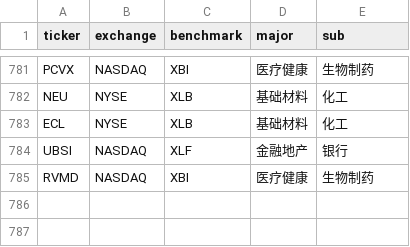
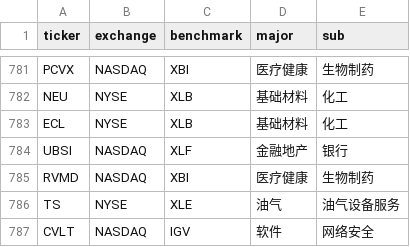
Before and after one commit to coopofficialaaron-cmd/Trend_Tracking_Cld, a CSV file: config.csv, drawn as a sheet; only a part is shown, gaps mark what is left out.

Commit message:
Update config.csv

```diff
--- a/config.csv
+++ b/config.csv
@@ -785 +785,3 @@ UBSI,NASDAQ,XLF,金融地产,银行
 RVMD,NASDAQ,XBI,医疗健康,生物制药
+TS,NYSE,XLE,油气,油气设备服务
+CVLT,NASDAQ,IGV,软件,网络安全
```
